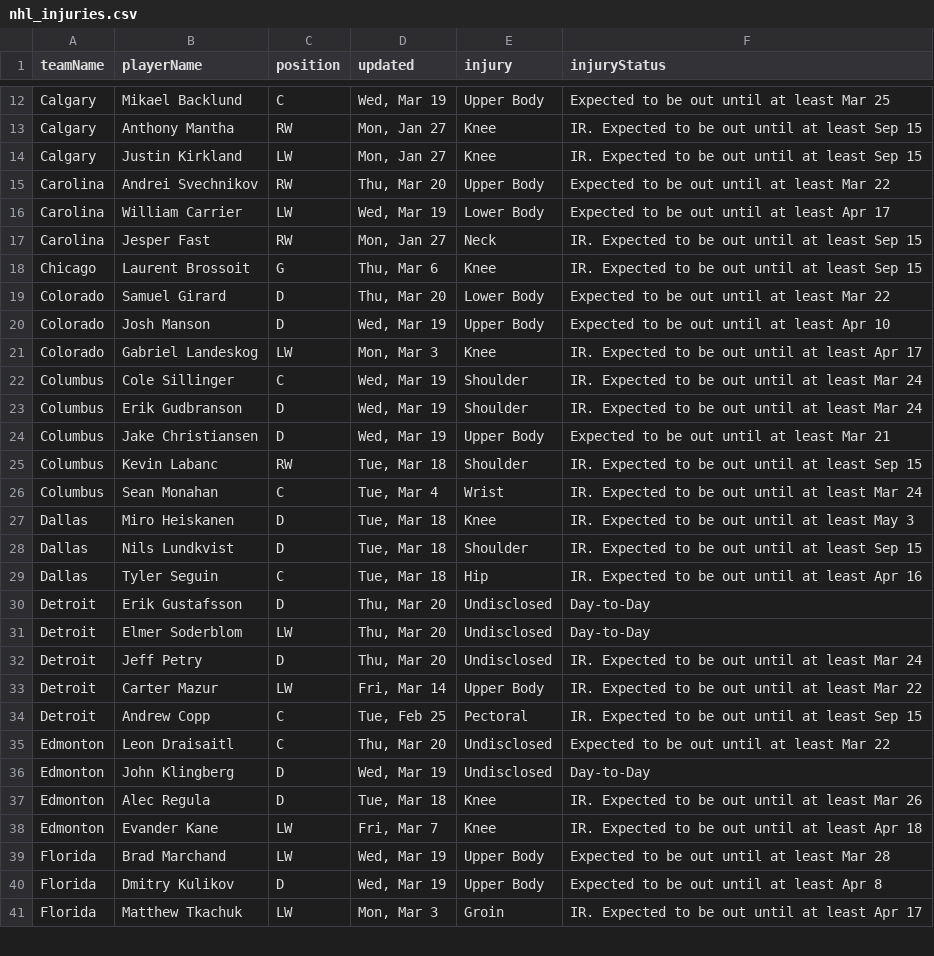
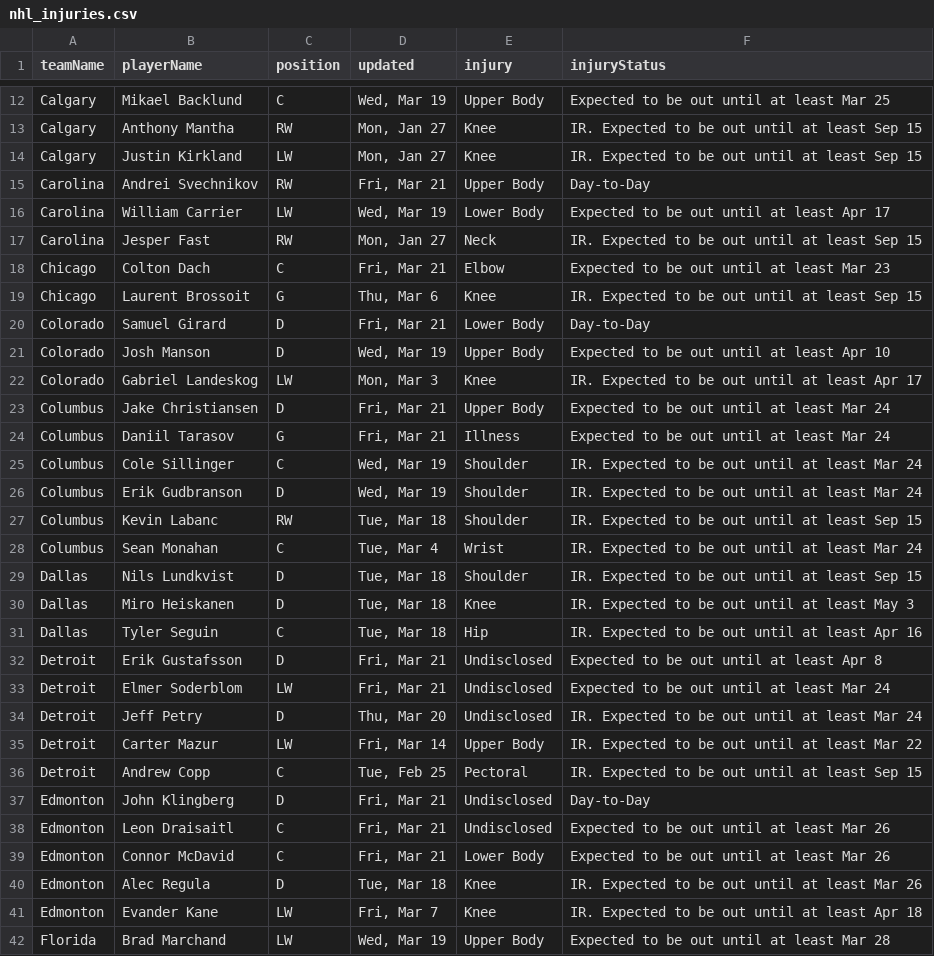
Before and after one commit to quintonfesq04/RealSports, a CSV file: NHL/nhl_injuries.csv, drawn as a sheet; only a part is shown, gaps mark what is left out; the shorter side is filled out with more unchanged rows; the diff covers the shown part only.

```diff
--- a/NHL/nhl_injuries.csv
+++ b/NHL/nhl_injuries.csv
@@ -14,19 +14,21 @@ Calgary,Anthony Mantha,RW,"Mon, Jan 27",Knee,IR. Expected to be out until at lea
 Calgary,Justin Kirkland,LW,"Mon, Jan 27",Knee,IR. Expected to be out until at least Sep 15
-Carolina,Andrei Svechnikov,RW,"Thu, Mar 20",Upper Body,Expected to be out until at least Mar 22
+Carolina,Andrei Svechnikov,RW,"Fri, Mar 21",Upper Body,Day-to-Day
 Carolina,William Carrier,LW,"Wed, Mar 19",Lower Body,Expected to be out until at least Apr 17
 Carolina,Jesper Fast,RW,"Mon, Jan 27",Neck,IR. Expected to be out until at least Sep 15
+Chicago,Colton Dach,C,"Fri, Mar 21",Elbow,Expected to be out until at least Mar 23
 Chicago,Laurent Brossoit,G,"Thu, Mar 6",Knee,IR. Expected to be out until at least Sep 15
-Colorado,Samuel Girard,D,"Thu, Mar 20",Lower Body,Expected to be out until at least Mar 22
+Colorado,Samuel Girard,D,"Fri, Mar 21",Lower Body,Day-to-Day
 Colorado,Josh Manson,D,"Wed, Mar 19",Upper Body,Expected to be out until at least Apr 10
 Colorado,Gabriel Landeskog,LW,"Mon, Mar 3",Knee,IR. Expected to be out until at least Apr 17
+Columbus,Jake Christiansen,D,"Fri, Mar 21",Upper Body,Expected to be out until at least Mar 24
+Columbus,Daniil Tarasov,G,"Fri, Mar 21",Illness,Expected to be out until at least Mar 24
 Columbus,Cole Sillinger,C,"Wed, Mar 19",Shoulder,IR. Expected to be out until at least Mar 24
 Columbus,Erik Gudbranson,D,"Wed, Mar 19",Shoulder,IR. Expected to be out until at least Mar 24
-Columbus,Jake Christiansen,D,"Wed, Mar 19",Upper Body,Expected to be out until at least Mar 21
 Columbus,Kevin Labanc,RW,"Tue, Mar 18",Shoulder,IR. Expected to be out until at least Sep 15
 Columbus,Sean Monahan,C,"Tue, Mar 4",Wrist,IR. Expected to be out until at least Mar 24
+Dallas,Nils Lundkvist,D,"Tue, Mar 18",Shoulder,IR. Expected to be out until at least Sep 15
 Dallas,Miro Heiskanen,D,"Tue, Mar 18",Knee,IR. Expected to be out until at least May 3
-Dallas,Nils Lundkvist,D,"Tue, Mar 18",Shoulder,IR. Expected to be out until at least Sep 15
 Dallas,Tyler Seguin,C,"Tue, Mar 18",Hip,IR. Expected to be out until at least Apr 16
-Detroit,Erik Gustafsson,D,"Thu, Mar 20",Undisclosed,Day-to-Day
-Detroit,Elmer Soderblom,LW,"Thu, Mar 20",Undisclosed,Day-to-Day
+Detroit,Erik Gustafsson,D,"Fri, Mar 21",Undisclosed,Expected to be out until at least Apr 8
+Detroit,Elmer Soderblom,LW,"Fri, Mar 21",Undisclosed,Expected to be out until at least Mar 24
 Detroit,Jeff Petry,D,"Thu, Mar 20",Undisclosed,IR. Expected to be out until at least Mar 24
@@ -34,4 +36,5 @@ Detroit,Carter Mazur,LW,"Fri, Mar 14",Upper Body,IR. Expected to be out until at
 Detroit,Andrew Copp,C,"Tue, Feb 25",Pectoral,IR. Expected to be out until at least Sep 15
-Edmonton,Leon Draisaitl,C,"Thu, Mar 20",Undisclosed,Expected to be out until at least Mar 22
-Edmonton,John Klingberg,D,"Wed, Mar 19",Undisclosed,Day-to-Day
+Edmonton,John Klingberg,D,"Fri, Mar 21",Undisclosed,Day-to-Day
+Edmonton,Leon Draisaitl,C,"Fri, Mar 21",Undisclosed,Expected to be out until at least Mar 26
+Edmonton,Connor McDavid,C,"Fri, Mar 21",Lower Body,Expected to be out until at least Mar 26
 Edmonton,Alec Regula,D,"Tue, Mar 18",Knee,IR. Expected to be out until at least Mar 26
```
Also changed, not shown: 10 added rows, 7 removed rows, 1 moved row and 20 edited cells elsewhere in this file, MLB/mlb_injuries.csv, NBA/nba_healthy_player_stats.csv, 16 other files.
